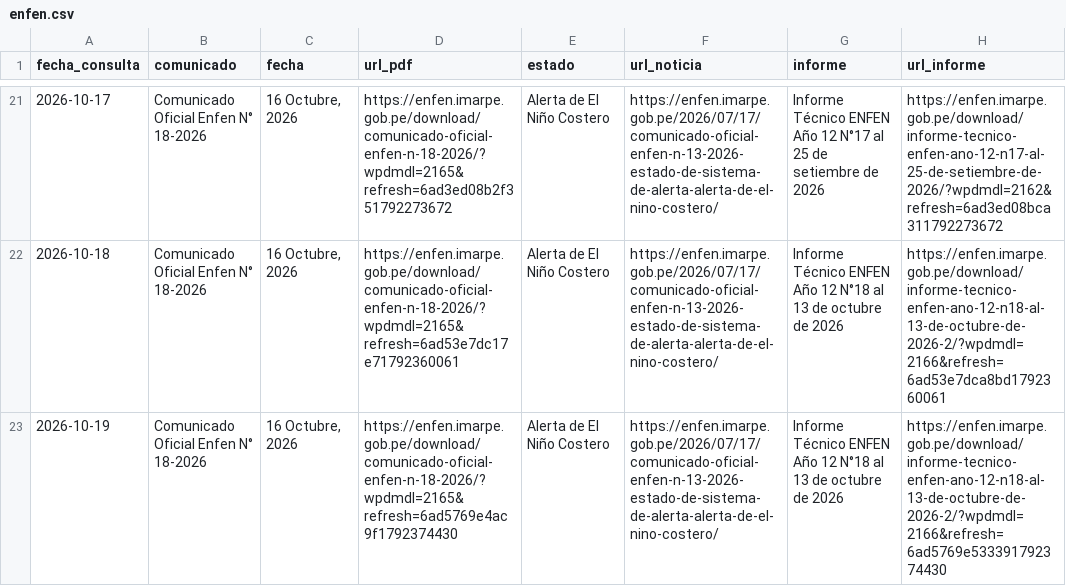
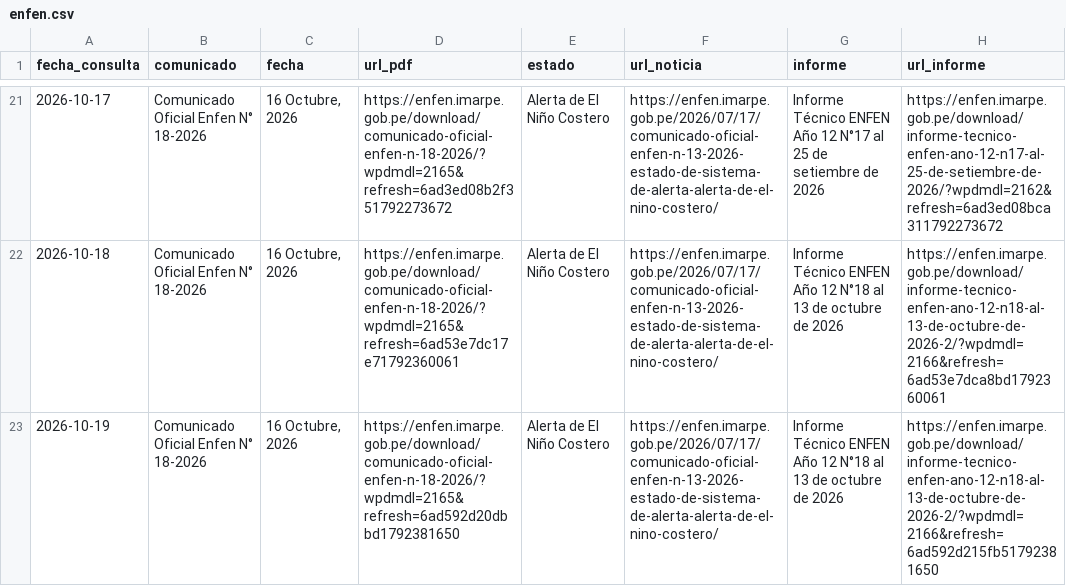
Before and after one commit to rodrigo51200-tech/monitor-fen, a CSV file: historial/enfen.csv, drawn as a sheet; only a part is shown, gaps mark what is left out.

```diff
--- a/historial/enfen.csv
+++ b/historial/enfen.csv
@@ -22,2 +22,2 @@
 2026-10-18,Comunicado Oficial Enfen N° 18-2026,"16 Octubre, 2026",https://enfen.imarpe.gob.pe/download/comunicado-oficial-enfen-n-18-2026/?wpdmdl=2165&refresh=6ad53e7dc17e71792360061,Alerta de El Niño Costero,https://enfen.imarpe.gob.pe/2026/07/17/comunicado-oficial-enfen-n-13-2026-estado-de-sistema-de-alerta-alerta-de-el-nino-costero/,Informe Técnico ENFEN Año 12 N°18 al 13 de octubre de 2026,https://enfen.imarpe.gob.pe/download/informe-tecnico-enfen-ano-12-n18-al-13-de-octubre-de-2026-2/?wpdmdl=2166&refresh=6ad53e7dca8bd1792360061
-2026-10-19,Comunicado Oficial Enfen N° 18-2026,"16 Octubre, 2026",https://enfen.imarpe.gob.pe/download/comunicado-oficial-enfen-n-18-2026/?wpdmdl=2165&refresh=6ad5769e4ac9f1792374430,Alerta de El Niño Costero,https://enfen.imarpe.gob.pe/2026/07/17/comunicado-oficial-enfen-n-13-2026-estado-de-sistema-de-alerta-alerta-de-el-nino-costero/,Informe Técnico ENFEN Año 12 N°18 al 13 de octubre de 2026,https://enfen.imarpe.gob.pe/download/informe-tecnico-enfen-ano-12-n18-al-13-de-octubre-de-2026-2/?wpdmdl=2166&refresh=6ad5769e533391792374430
+2026-10-19,Comunicado Oficial Enfen N° 18-2026,"16 Octubre, 2026",https://enfen.imarpe.gob.pe/download/comunicado-oficial-enfen-n-18-2026/?wpdmdl=2165&refresh=6ad592d20dbbd1792381650,Alerta de El Niño Costero,https://enfen.imarpe.gob.pe/2026/07/17/comunicado-oficial-enfen-n-13-2026-estado-de-sistema-de-alerta-alerta-de-el-nino-costero/,Informe Técnico ENFEN Año 12 N°18 al 13 de octubre de 2026,https://enfen.imarpe.gob.pe/download/informe-tecnico-enfen-ano-12-n18-al-13-de-octubre-de-2026-2/?wpdmdl=2166&refresh=6ad592d215fb51792381650
```
Also changed, not shown: historial/clima_tiendas.csv, historial/garua_pronostico.csv, 4 other files.
